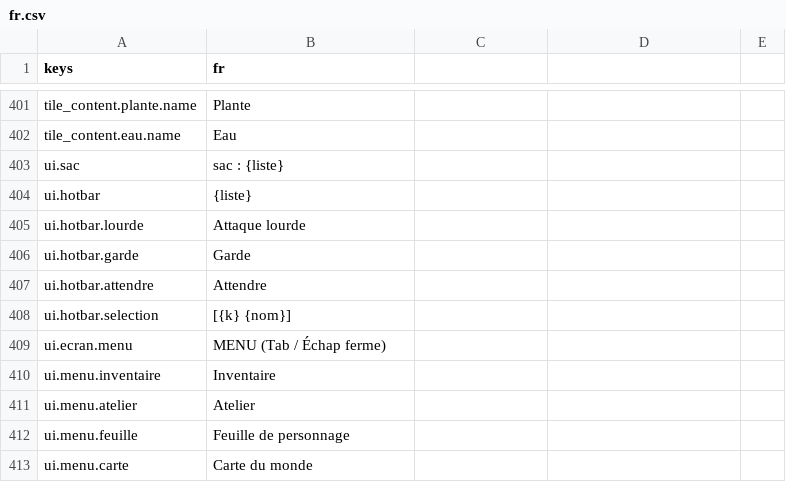
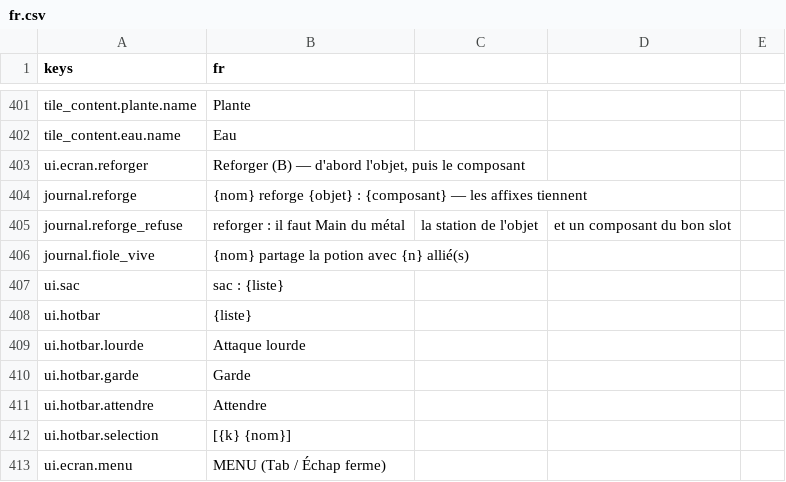
Before and after one commit to devmarcpro/sensen, a CSV file: godot/locale/fr.csv, drawn as a sheet; only a part is shown, gaps mark what is left out; the shorter side is filled out with more unchanged rows.

```diff
--- a/godot/locale/fr.csv
+++ b/godot/locale/fr.csv
@@ -402,2 +402,6 @@ tile_content.plante.name,Plante
 tile_content.eau.name,Eau
+ui.ecran.reforger,"Reforger (B) — d'abord l'objet, puis le composant"
+journal.reforge,"{nom} reforge {objet} : {composant} — les affixes tiennent"
+journal.reforge_refuse,reforger : il faut Main du métal, la station de l'objet, et un composant du bon slot
+journal.fiole_vive,"{nom} partage la potion avec {n} allié(s)"
 ui.sac,"sac : {liste}"
```
Also changed, not shown: 2 other files.
